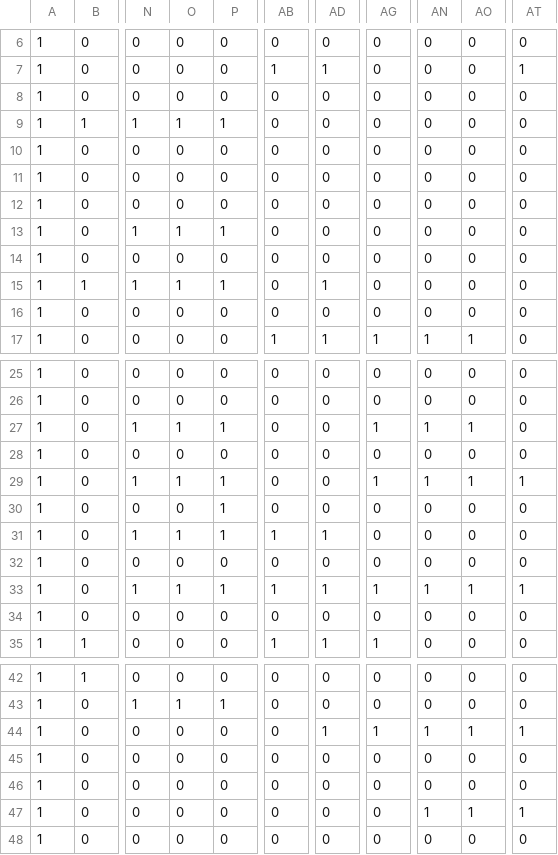
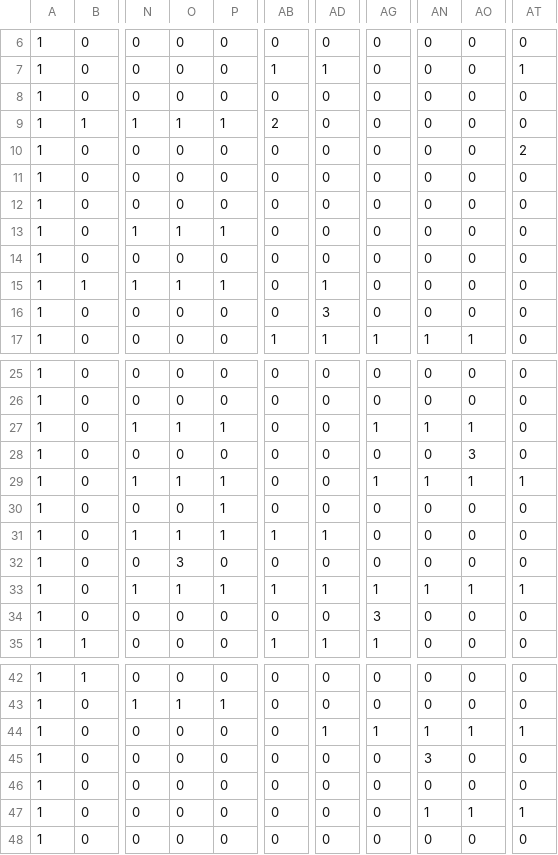
Before and after one commit to 0xShad3/br4v3-tr4v3l3r, a CSV file: maps/map2.csv, drawn as a sheet; only a part is shown, gaps mark what is left out; the diff names each change by its address in the sheet, - before the commit and + after, or states it on an @@ line.

```diff
--- a/maps/map2.csv
+++ b/maps/map2.csv
-AB9: 0
+AB9: 2
-AT10: 0
+AT10: 2
-AD16: 0
+AD16: 3
-AO28: 0
+AO28: 3
-O32: 0
+O32: 3
-AG34: 0
+AG34: 3
-AN45: 0
+AN45: 3
```
Also changed, not shown: maps/map10.csv, maps/map3.csv, 7 other files.
